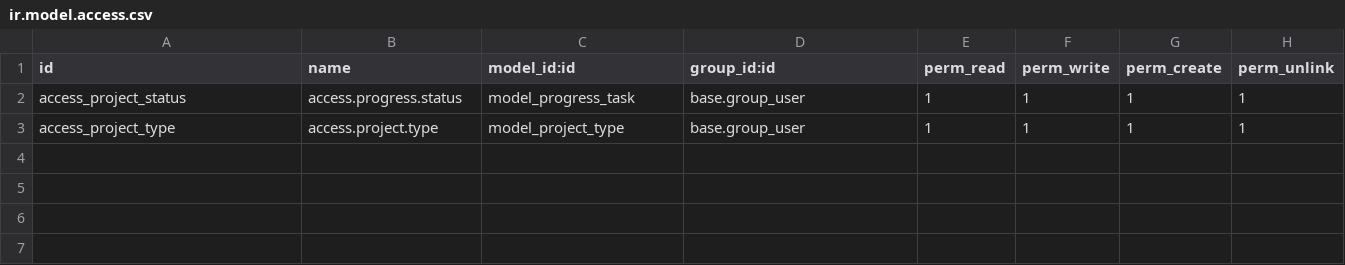
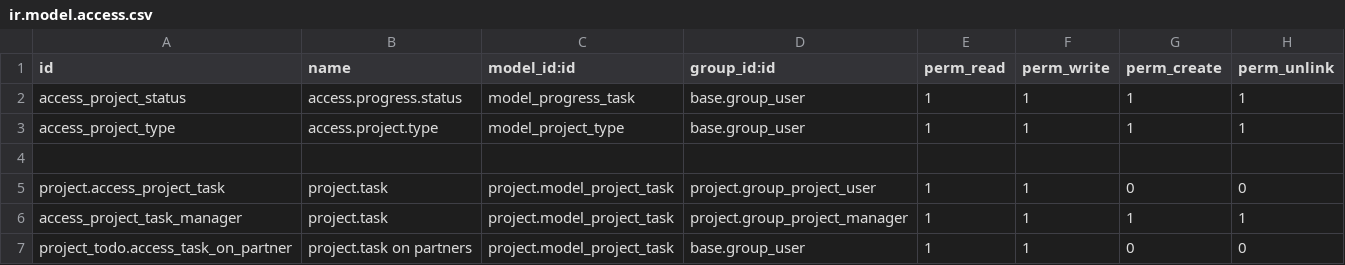
Before and after one commit to BeardedMooseTech/pag-odoo, a CSV file: pag_customizations/security/ir.model.access.csv, drawn as a sheet.

```diff
--- a/pag_customizations/security/ir.model.access.csv
+++ b/pag_customizations/security/ir.model.access.csv
@@ -3 +3,5 @@ access_project_status,access.progress.status,model_progress_task,base.group_user
 access_project_type,access.project.type,model_project_type,base.group_user,1,1,1,1
+
+project.access_project_task,project.task,project.model_project_task,project.group_project_user,1,1,0,0
+access_project_task_manager,project.task,project.model_project_task,project.group_project_manager,1,1,1,1
+project_todo.access_task_on_partner,project.task on partners,project.model_project_task,base.group_user,1,1,0,0
```
Also changed, not shown: 3 other files.
